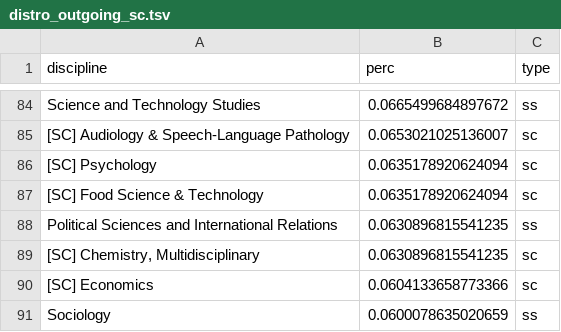
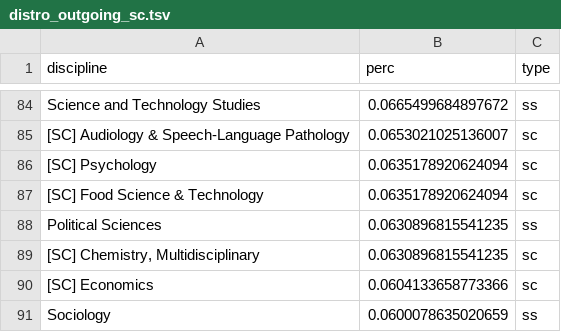
Before and after one commit to dhjournals/code, a TSV file: output/wos/citations/distro_outgoing_sc.tsv, drawn as a sheet; only a part is shown, gaps mark what is left out; the diff covers the shown part only.

```diff
--- a/output/wos/citations/distro_outgoing_sc.tsv
+++ b/output/wos/citations/distro_outgoing_sc.tsv
@@ -87,3 +87,3 @@ Science and Technology Studies	0.0665499684897672	ss
 [SC] Food Science & Technology	0.0635178920624094	sc
-Political Sciences and International Relations	0.0630896815541235	ss
+Political Sciences	0.0630896815541235	ss
 [SC] Chemistry, Multidisciplinary	0.0630896815541235	sc
```
Also changed, not shown: 9 edited cells elsewhere in this file, output/crossref+coci/citations/distro_incoming_all.tsv, output/crossref+coci/citations/distro_outgoing_all.tsv, 23 other files.
